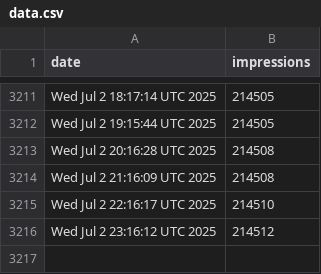
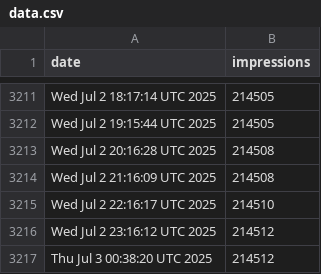
Before and after one commit to jpadams/llm-tweet-stats, a CSV file: data.csv, drawn as a sheet; only a part is shown, gaps mark what is left out.

```diff
--- a/data.csv
+++ b/data.csv
@@ -3216 +3216,2 @@ Wed Jul  2 22:16:17 UTC 2025,214510
 Wed Jul  2 23:16:12 UTC 2025,214512
+Thu Jul  3 00:38:20 UTC 2025,214512
```
Also changed, not shown: 1 other file.
